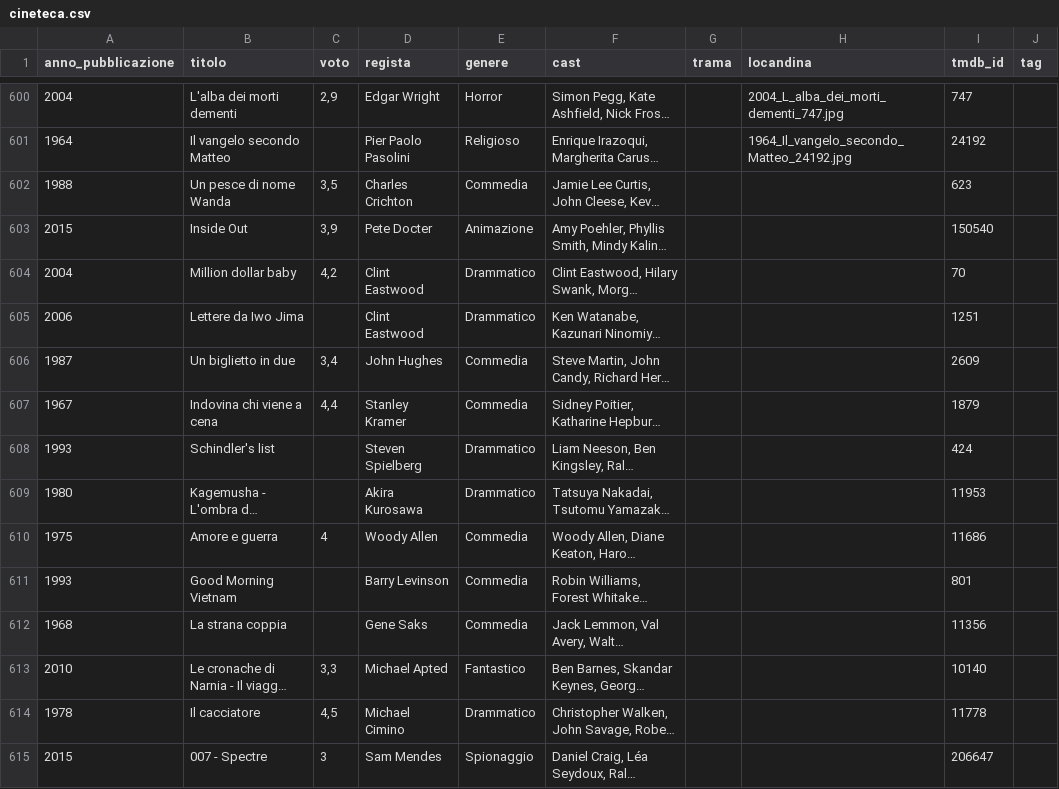
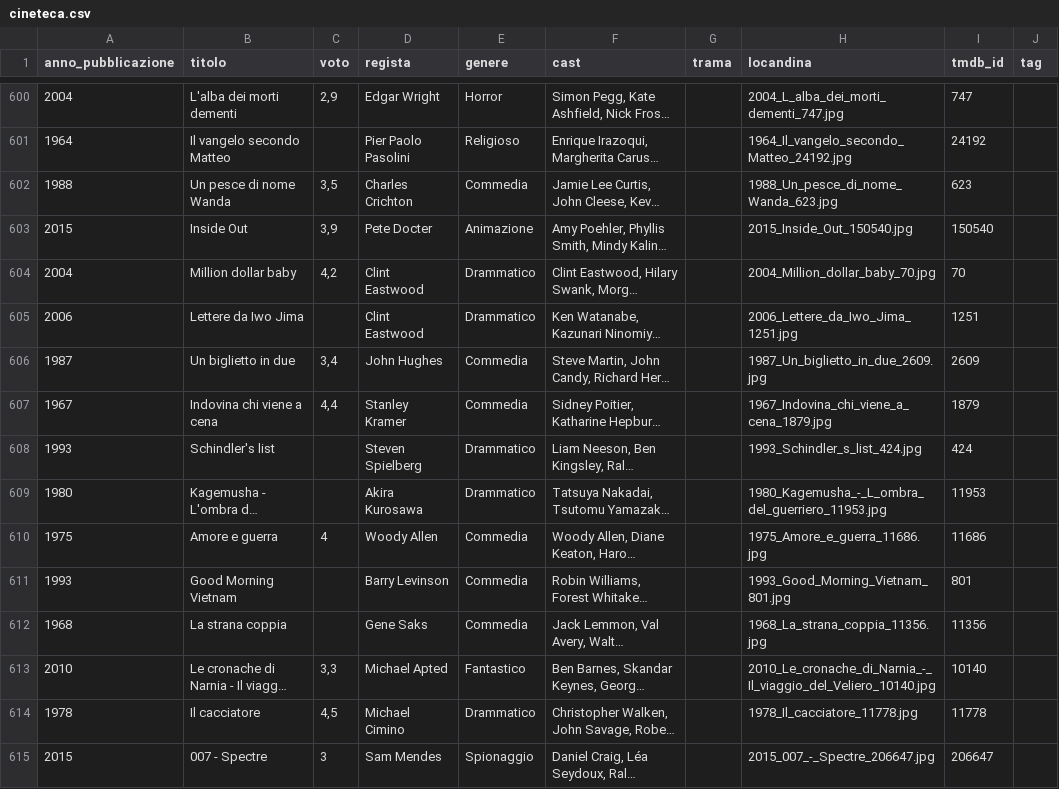
Before and after one commit to ferririccardo94-APP/Cineteca, a CSV file: Cineteca/cineteca.csv, drawn as a sheet; only a part is shown, gaps mark what is left out; long unchanged cells end in …; the diff covers the shown part only; the diff names each change by its address in the sheet, - before the commit and + after, or states it on an @@ line.

Commit message:
Cineteca: aggiorna cineteca.csv

```diff
--- a/Cineteca/cineteca.csv
+++ b/Cineteca/cineteca.csv
-H602 (locandina): (empty)
+H602 (locandina): 1988_Un_pesce_di_nome_Wanda_623.jpg
-H603 (locandina): (empty)
+H603 (locandina): 2015_Inside_Out_150540.jpg
-H604 (locandina): (empty)
+H604 (locandina): 2004_Million_dollar_baby_70.jpg
-H605 (locandina): (empty)
+H605 (locandina): 2006_Lettere_da_Iwo_Jima_1251.jpg
-H606 (locandina): (empty)
+H606 (locandina): 1987_Un_biglietto_in_due_2609.jpg
-H607 (locandina): (empty)
+H607 (locandina): 1967_Indovina_chi_viene_a_cena_1879.jpg
-H608 (locandina): (empty)
+H608 (locandina): 1993_Schindler_s_list_424.jpg
-H609 (locandina): (empty)
+H609 (locandina): 1980_Kagemusha_-_L_ombra_del_guerriero_11953.jpg
-H610 (locandina): (empty)
+H610 (locandina): 1975_Amore_e_guerra_11686.jpg
-H611 (locandina): (empty)
+H611 (locandina): 1993_Good_Morning_Vietnam_801.jpg
-H612 (locandina): (empty)
+H612 (locandina): 1968_La_strana_coppia_11356.jpg
-H613 (locandina): (empty)
+H613 (locandina): 2010_Le_cronache_di_Narnia_-_Il_viaggio_del_Veliero_10140.jpg
-H614 (locandina): (empty)
+H614 (locandina): 1978_Il_cacciatore_11778.jpg
-H615 (locandina): (empty)
+H615 (locandina): 2015_007_-_Spectre_206647.jpg
```
Also changed, not shown: 85 edited cells elsewhere in this file.
